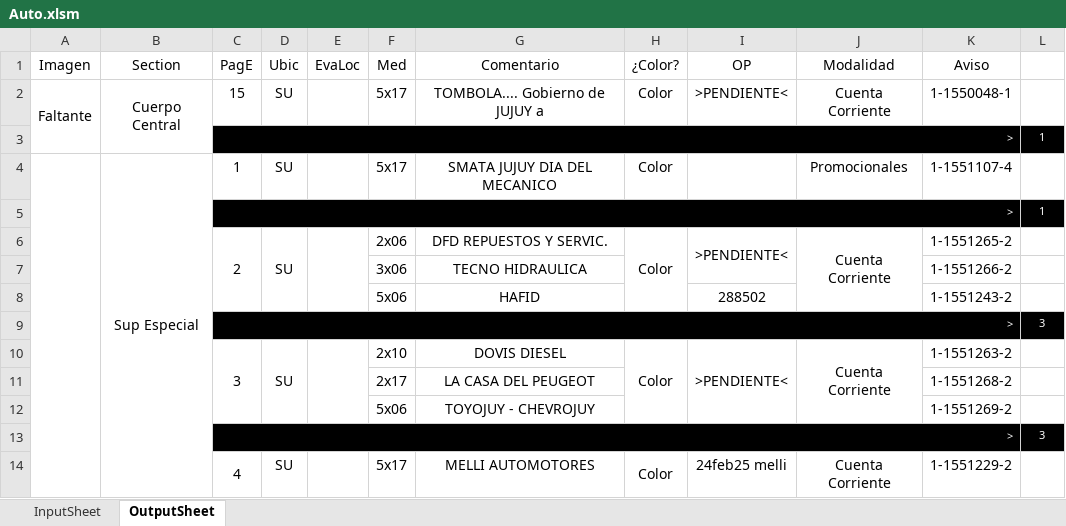
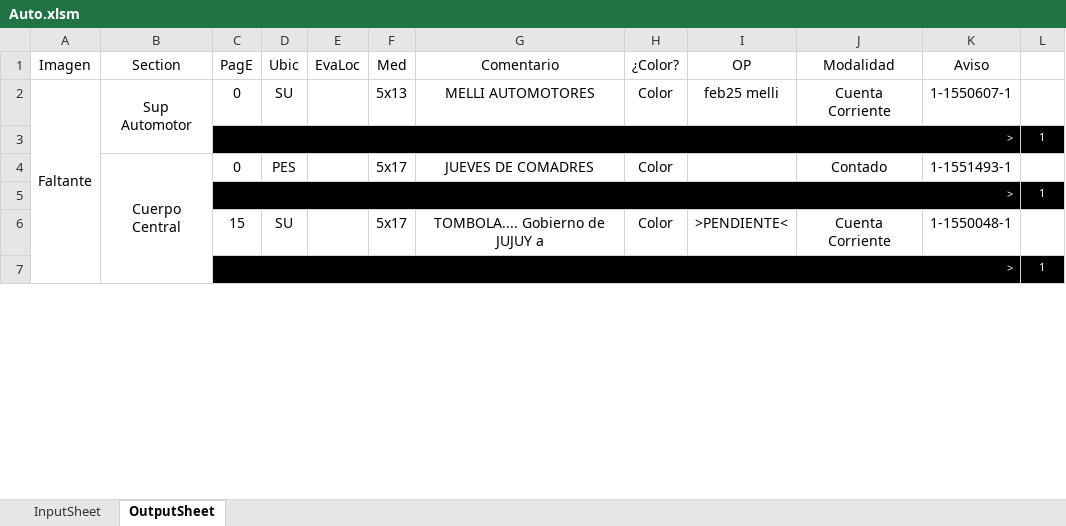
Before and after one commit to zherar7ordoya/xMSO-Excel, an Excel workbook: Auto.xlsm, sheet OutputSheet, drawn as a sheet; only a part is shown; values as stored, in another font and other column widths than the file's, no borders; conditional formats not drawn; removed rows and columns are numbered as before the commit, all else as after; the diff covers the shown part only; the diff names each change by its address in the sheet, - before the commit and + after, or states it on an @@ line.

Commit message:
Update Auto.xlsm

```diff
--- a/Auto.xlsm (sheet OutputSheet)
+++ b/Auto.xlsm (sheet OutputSheet)
-A2:A3 merged
+A2:A7 merged
-B2 (Section): Cuerpo Central
+B2 (Section): Sup Automotor
-C2 (PagE): 15
+C2 (PagE): 0
-F2 (Med): 5x17
+F2 (Med): 5x13
-G2 (Comentario): TOMBOLA.... Gobierno de JUJUY a
+G2 (Comentario): MELLI AUTOMOTORES
-I2 (OP): >PENDIENTE<
+I2 (OP): feb25 melli
-K2 (Aviso): 1-1550048-1
+K2 (Aviso): 1-1550607-1
-row 4:  | Sup Especial | 1 | SU |  | 5x17 | SMATA JUJUY DIA DEL MECANICO | Color |  | Promocionales | 1-1551107-4 | 1
+row 4:  | Cuerpo Central | 0 | PES |  | 5x17 | JUEVES DE COMADRES | Color |  | Contado | 1-1551493-1 | 1
-row 6:  |  | 2 | SU |  | 2x06 | DFD REPUESTOS Y SERVIC. | Color | >PENDIENTE< | Cuenta Corriente | 1-1551265-2 | 1
-row 7:  |  |  |  |  | 3x06 | TECNO HIDRAULICA |  |  |  | 1-1551266-2 | 1
-row 8:  |  |  |  |  | 5x06 | HAFID |  | 288502 |  | 1-1551243-2 | 1
-row 9:  |  | > |  |  |  |  |  |  |  |  | 3
-C6 (PagE): 3
+C6 (PagE): 15
-C10:C12 merged
-D10:D12 merged
-E10:E12 merged
-F6 (Med): 2x10
+F6 (Med): 5x17
-G6 (Comentario): DOVIS DIESEL
+G6 (Comentario): TOMBOLA.... Gobierno de JUJUY a
-H10:H12 merged
-I10:I12 merged
-J10:J12 merged
-K6 (Aviso): 1-1551263-2
+K6 (Aviso): 1-1550048-1
-row 11:  |  |  |  |  | 2x17 | LA CASA DEL PEUGEOT |  |  |  | 1-1551268-2 | 1
-row 12:  |  |  |  |  | 5x06 | TOYOJUY - CHEVROJUY |  |  |  | 1-1551269-2 | 1
-L7 (∆): 3
+L7 (∆): 1
-row 14:  |  | 4 | SU |  | 5x17 | MELLI AUTOMOTORES | Color | 24feb25 melli | Cuenta Corriente | 1-1551229-2 | 1
```
Also changed, not shown: 33 added rows, 43 removed rows, 4 moved rows, 32 edited cells and merged cells elsewhere in this sheet, hidden cells.
